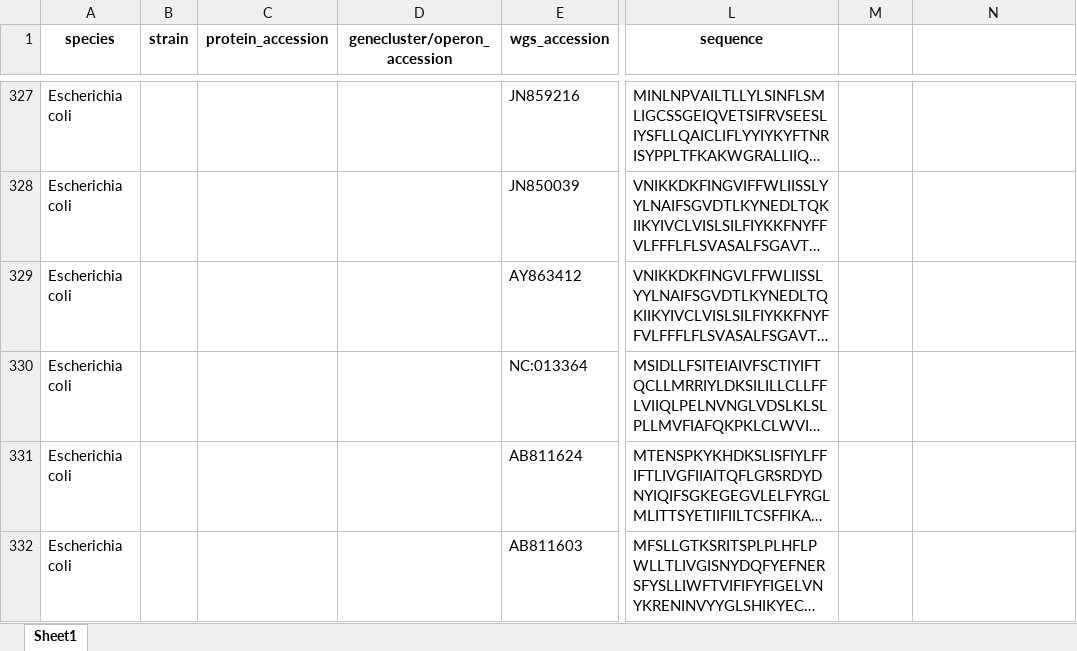
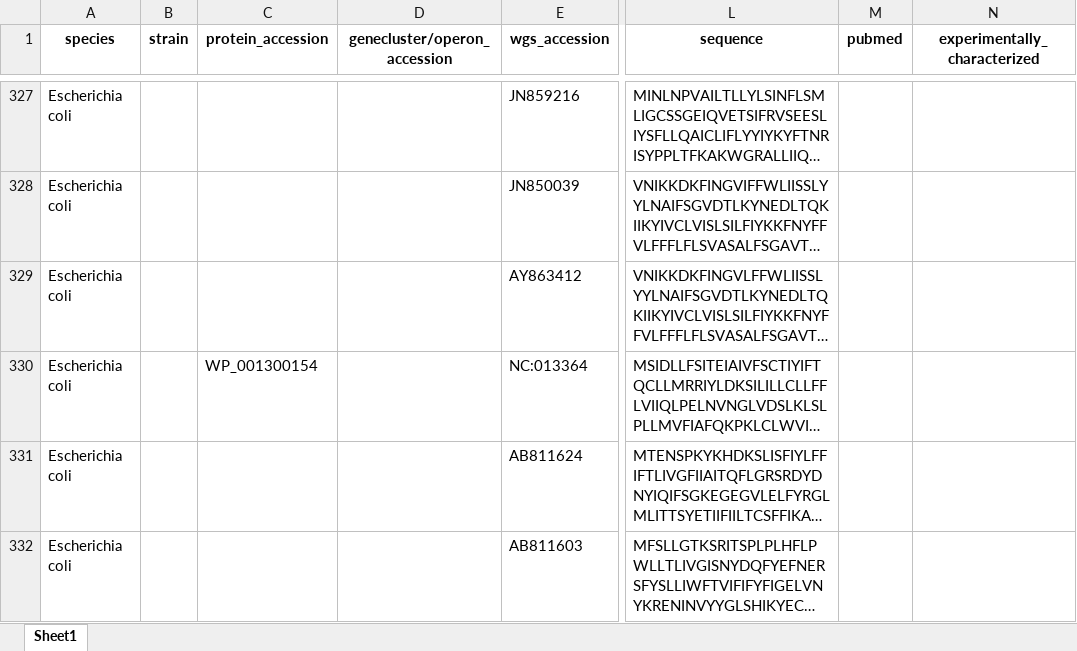
Before and after one commit to idameitil/wzy_polymerases, an Excel workbook: data/combined_polymerases.xlsx, sheet Sheet1, drawn as a sheet; only a part is shown, gaps mark what is left out; long unchanged cells end in …; values as stored, in another font and other column widths than the file's, no borders; the diff covers the shown part only; the diff names each change by its address in the sheet, - before the commit and + after, or states it on an @@ line.

```diff
--- a/data/combined_polymerases.xlsx (sheet Sheet1)
+++ b/data/combined_polymerases.xlsx (sheet Sheet1)
-M1: (empty)
+M1: pubmed
-N1: (empty)
+N1: experimentally_characterized
-C330 (protein_accession): (empty)
+C330 (protein_accession): WP_001300154
```
Also changed, not shown: 2 added rows, 12 edited cells and cell formats elsewhere in this sheet, 1 other file.
